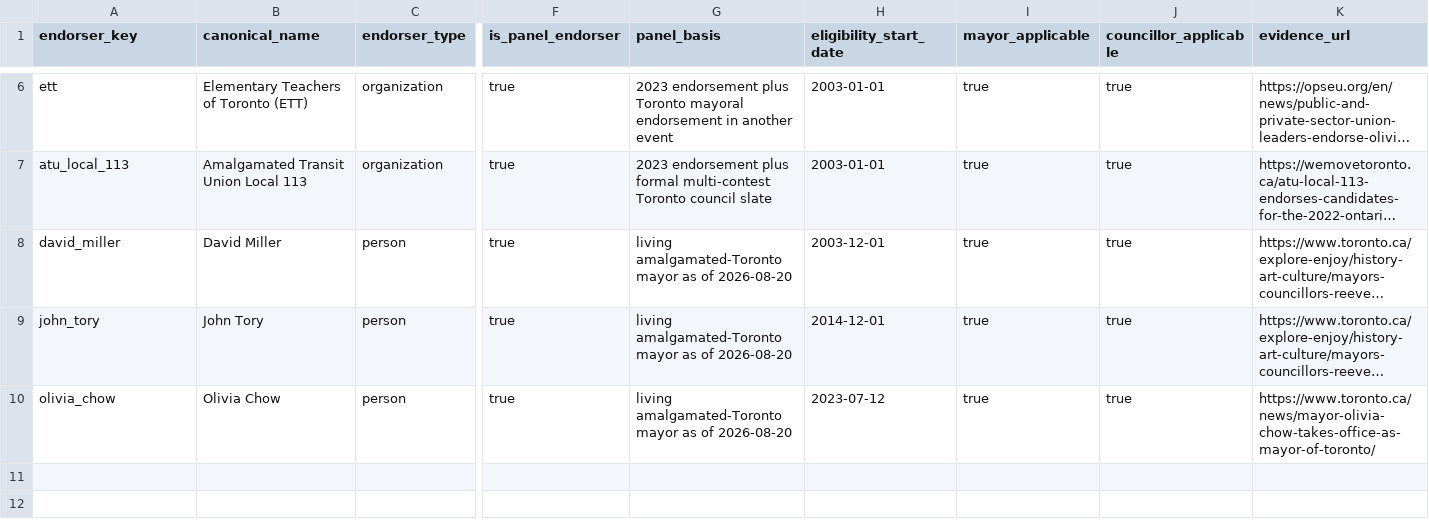
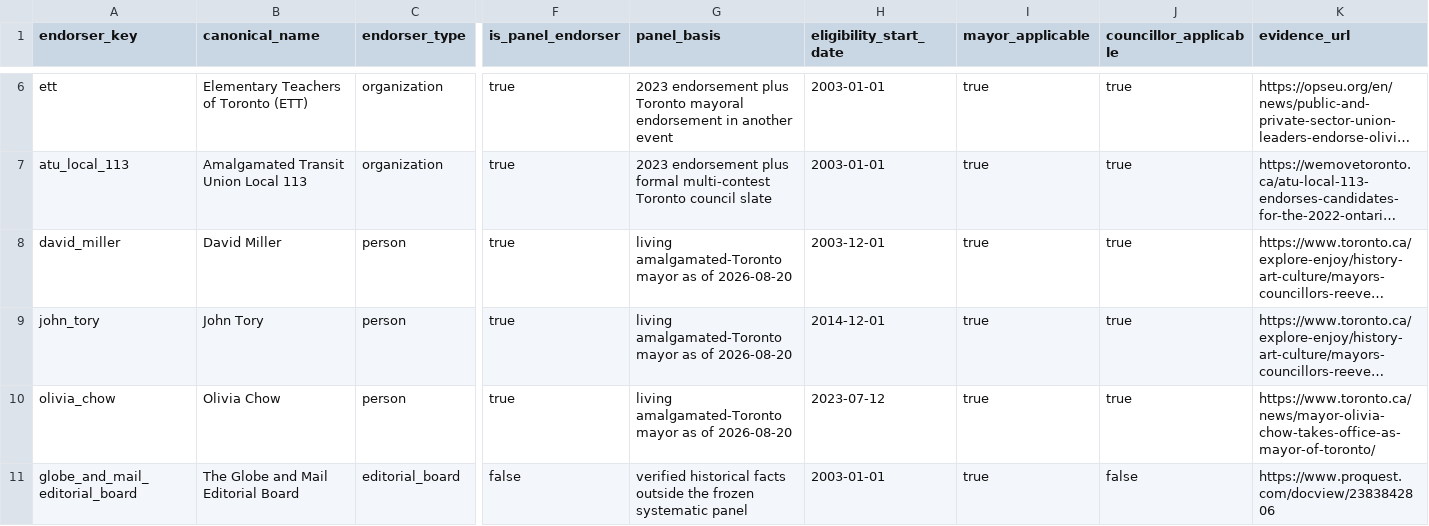
Before and after one commit to alexwolson/toronto-election-results, a CSV file: data/reference/endorser_panel_curations.csv, drawn as a sheet; only a part is shown, gaps mark what is left out; long unchanged cells end in …; rows hold the shown columns only; the diff names each change by its address in the sheet, - before the commit and + after, or states it on an @@ line.

```diff
--- a/data/reference/endorser_panel_curations.csv
+++ b/data/reference/endorser_panel_curations.csv
+row 11: globe_and_mail_editorial_board | The Globe and Mail Editorial Board | editorial_board | false | verified historical facts outside the frozen systematic panel | 2003-01-01 | true | false | https://www.proquest.com/docview/2383842806
```
Also changed, not shown: data/out/endorsers.csv, data/reference/endorsement_coverage_curations.csv, 23 other files.
